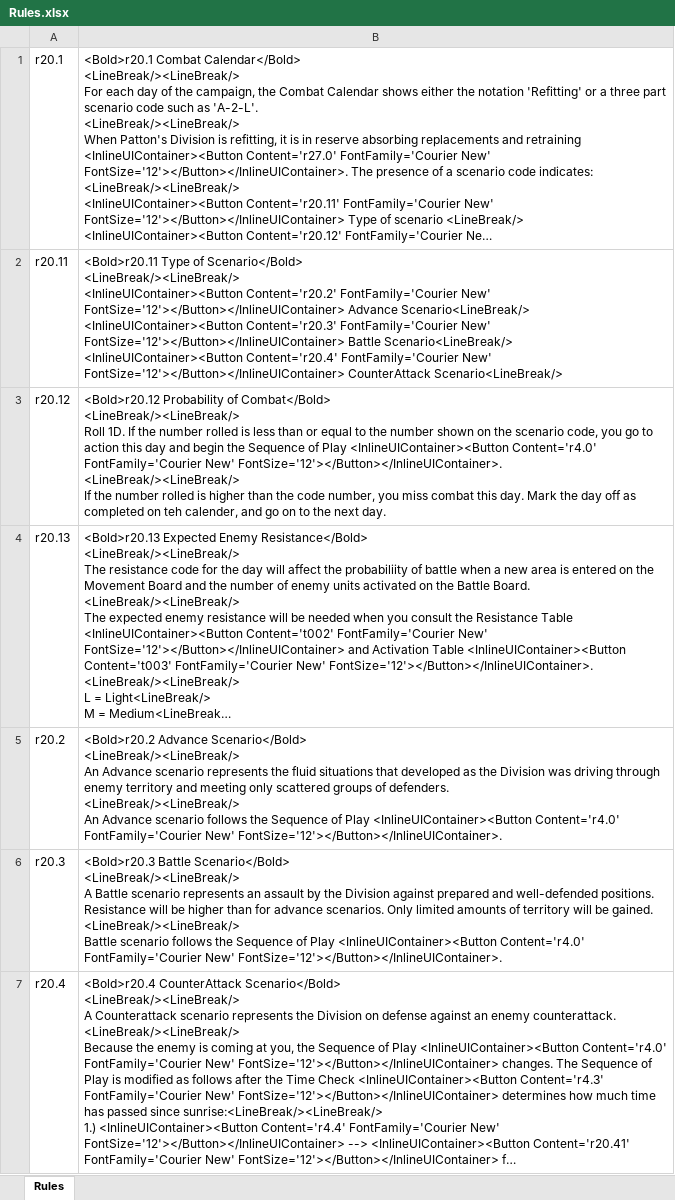
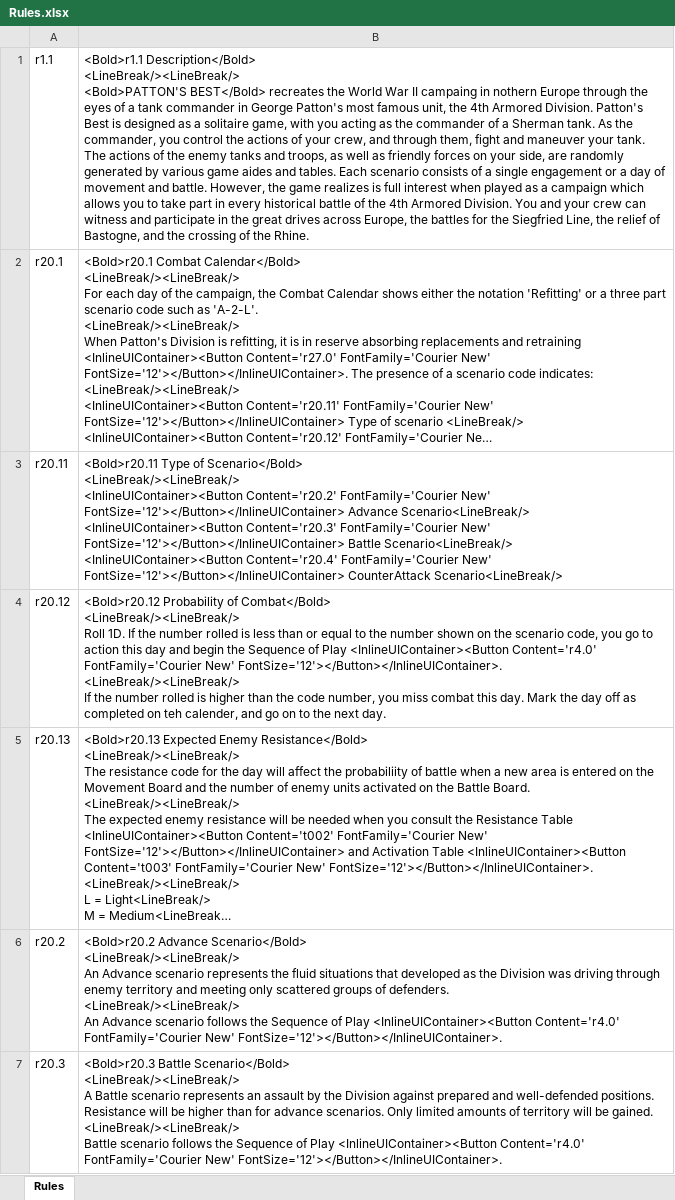
Before and after one commit to happysulla/PattonsBest, an Excel workbook: DesignDocs/Rules.xlsx, sheet Rules, drawn as a sheet; only a part is shown; the shorter side is filled out with more unchanged rows; long unchanged cells end in …; values as stored, in another font and other column widths than the file's, no borders; ↵ is a line break in a cell; the diff names each change by its address in the sheet, - before the commit and + after, or states it on an @@ line.

```diff
--- a/DesignDocs/Rules.xlsx (sheet Rules)
+++ b/DesignDocs/Rules.xlsx (sheet Rules)
+row 1: r1.1 | <Bold>r1.1 Description</Bold> ↵ <LineBreak/><LineBreak/> ↵ <Bold>PATTON'S BEST</Bold> recreates the World War II campaing in nothern Europe through the eyes of a tank commander in George Patton's most famous unit, the 4th Armored Division. Patton's Best is designed as a solitaire game, with you acting as the commander of a Sherman tank. As the commander, you control the actions of your crew, and through them, fight and maneuver your tank. The actions of the enemy tanks and troops, as well as friendly forces on your side, are randomly generated by various game aides and tables. Each scenario consists of a single engagement or a day of movement and battle. However, the game realizes is full interest when played as a campaign which allows you to take part in every historical battle of the 4th Armored Division. You and your crew can witness and participate in the great drives across Europe, the battles for the Siegfried Line, the relief of Bastogne, and the crossing of the Rhine.
```
Also changed, not shown: DesignDocs/Events.xlsx, 19 other files.
